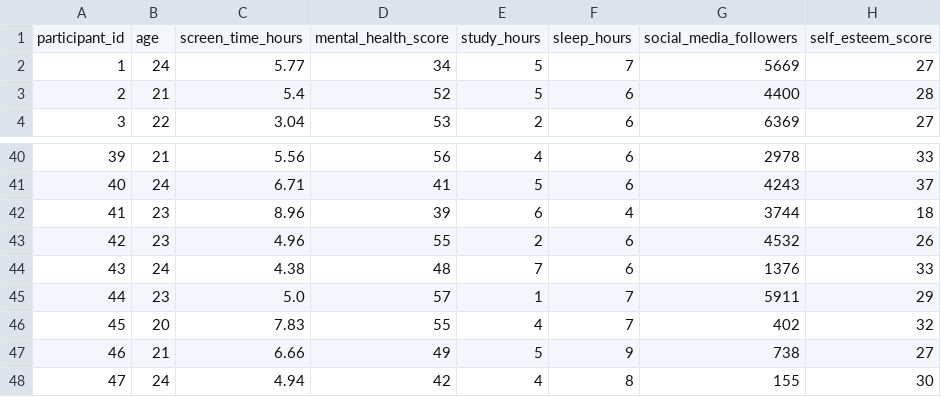
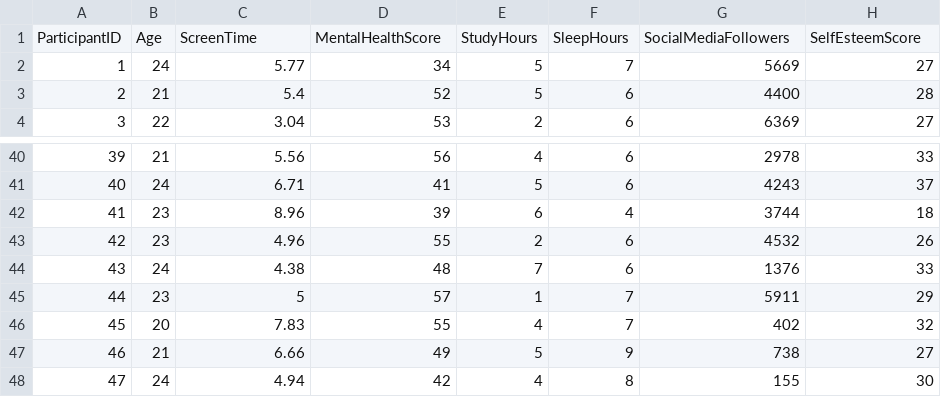
Before and after one commit to dylangaguirre/GenZ-Psych-Stats, a CSV file: genz_data_ch2to7.csv, drawn as a sheet; only a part is shown, gaps mark what is left out.

Commit message:
Add files via upload

```diff
--- a/genz_data_ch2to7.csv
+++ b/genz_data_ch2to7.csv
@@ -1,2 +1,2 @@
-participant_id,age,screen_time_hours,mental_health_score,study_hours,sleep_hours,social_media_followers,self_esteem_score
+ParticipantID,Age,ScreenTime,MentalHealthScore,StudyHours,SleepHours,SocialMediaFollowers,SelfEsteemScore
 1,24,5.77,34,5,7,5669,27
@@ -44,3 +44,3 @@ participant_id,age,screen_time_hours,mental_health_score,study_hours,sleep_hours
 43,24,4.38,48,7,6,1376,33
-44,23,5.0,57,1,7,5911,29
+44,23,5,57,1,7,5911,29
 45,20,7.83,55,4,7,402,32
```
